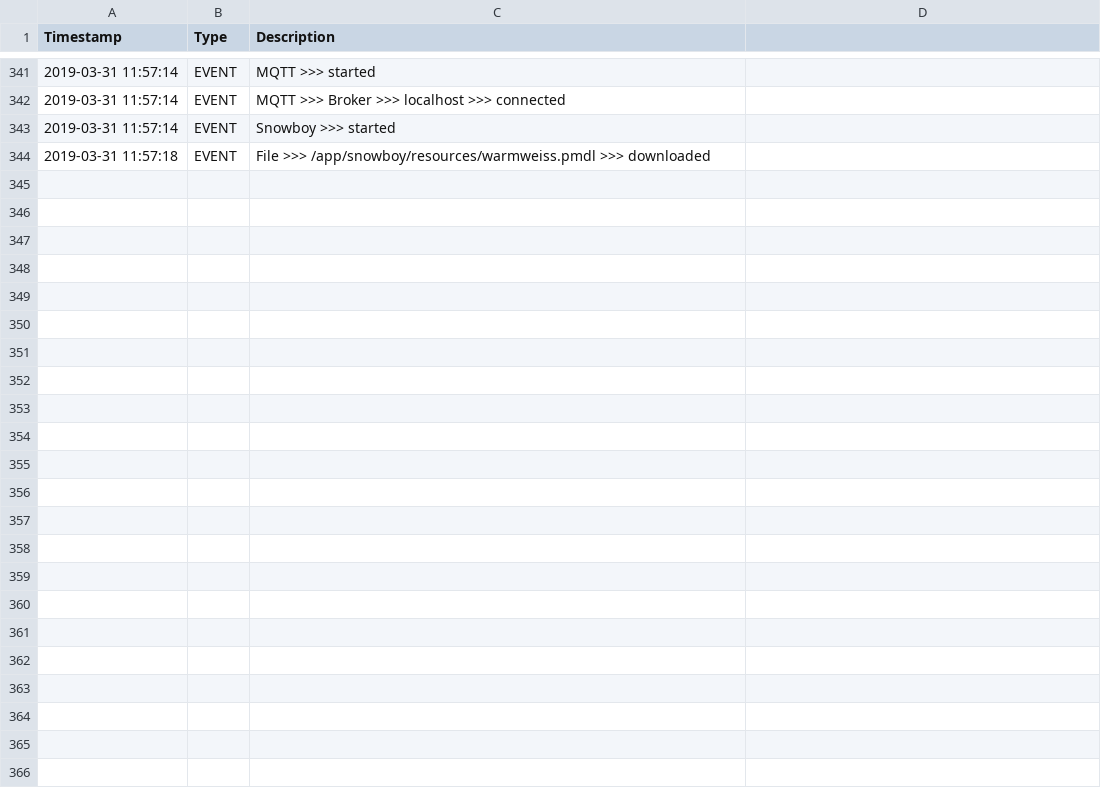
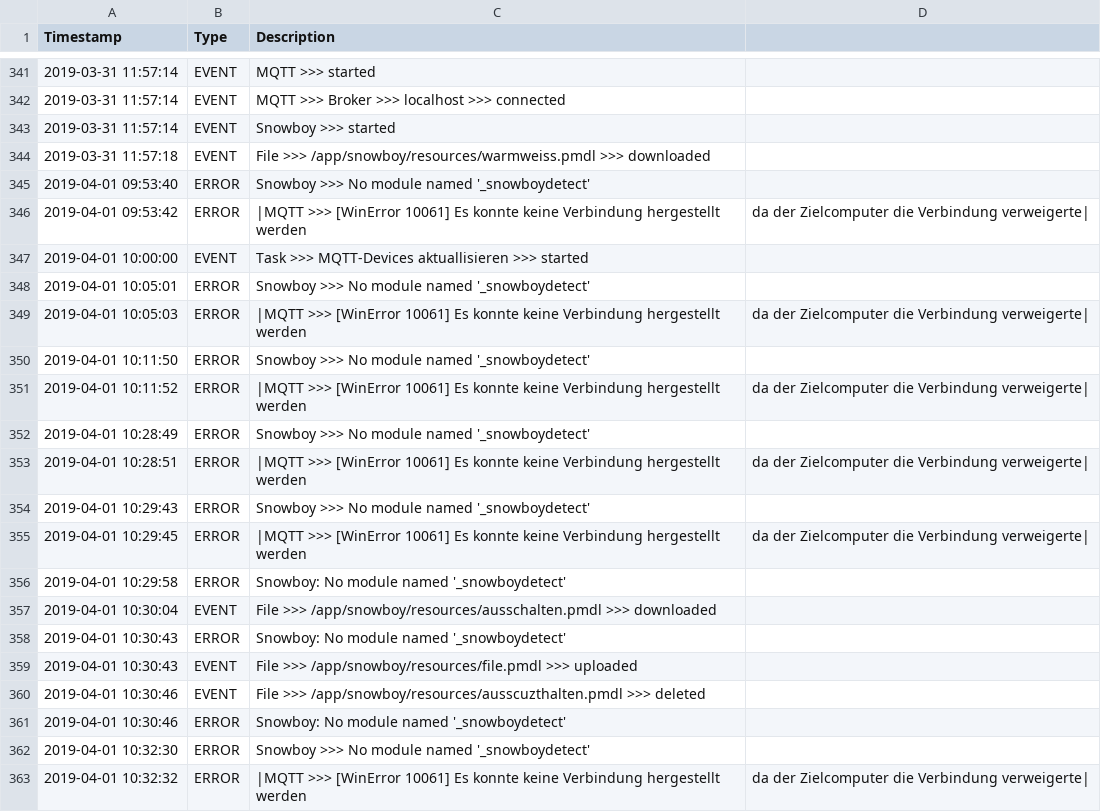
Before and after one commit to stanman71/Miranda, a CSV file: logs/log_system.csv, drawn as a sheet; only a part is shown, gaps mark what is left out; the diff covers the shown part only; the diff names each change by its address in the sheet, - before the commit and + after, or states it on an @@ line.

```diff
--- a/logs/log_system.csv
+++ b/logs/log_system.csv
+row 345: 2019-04-01 09:53:40 | ERROR | Snowboy >>> No module named '_snowboydetect'
+row 346: 2019-04-01 09:53:42 | ERROR | |MQTT >>> [WinError 10061] Es konnte keine Verbindung hergestellt werden | da der Zielcomputer die Verbindung verweigerte
+row 347: 2019-04-01 10:00:00 | EVENT | Task >>> MQTT-Devices aktuallisieren >>> started
+row 348: 2019-04-01 10:05:01 | ERROR | Snowboy >>> No module named '_snowboydetect'
+row 349: 2019-04-01 10:05:03 | ERROR | |MQTT >>> [WinError 10061] Es konnte keine Verbindung hergestellt werden | da der Zielcomputer die Verbindung verweigerte
+row 350: 2019-04-01 10:11:50 | ERROR | Snowboy >>> No module named '_snowboydetect'
+row 351: 2019-04-01 10:11:52 | ERROR | |MQTT >>> [WinError 10061] Es konnte keine Verbindung hergestellt werden | da der Zielcomputer die Verbindung verweigerte
+row 352: 2019-04-01 10:28:49 | ERROR | Snowboy >>> No module named '_snowboydetect'
+row 353: 2019-04-01 10:28:51 | ERROR | |MQTT >>> [WinError 10061] Es konnte keine Verbindung hergestellt werden | da der Zielcomputer die Verbindung verweigerte
+row 354: 2019-04-01 10:29:43 | ERROR | Snowboy >>> No module named '_snowboydetect'
+row 355: 2019-04-01 10:29:45 | ERROR | |MQTT >>> [WinError 10061] Es konnte keine Verbindung hergestellt werden | da der Zielcomputer die Verbindung verweigerte
+row 356: 2019-04-01 10:29:58 | ERROR | Snowboy: No module named '_snowboydetect'
+row 357: 2019-04-01 10:30:04 | EVENT | File >>> /app/snowboy/resources/ausschalten.pmdl >>> downloaded
+row 358: 2019-04-01 10:30:43 | ERROR | Snowboy: No module named '_snowboydetect'
+row 359: 2019-04-01 10:30:43 | EVENT | File >>> /app/snowboy/resources/file.pmdl >>> uploaded
+row 360: 2019-04-01 10:30:46 | EVENT | File >>> /app/snowboy/resources/ausscuzthalten.pmdl >>> deleted
+row 361: 2019-04-01 10:30:46 | ERROR | Snowboy: No module named '_snowboydetect'
+row 362: 2019-04-01 10:32:30 | ERROR | Snowboy >>> No module named '_snowboydetect'
+row 363: 2019-04-01 10:32:32 | ERROR | |MQTT >>> [WinError 10061] Es konnte keine Verbindung hergestellt werden | da der Zielcomputer die Verbindung verweigerte
```
Also changed, not shown: 36 added rows elsewhere in this file, 15 other files.
